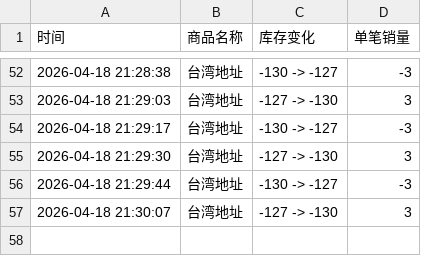
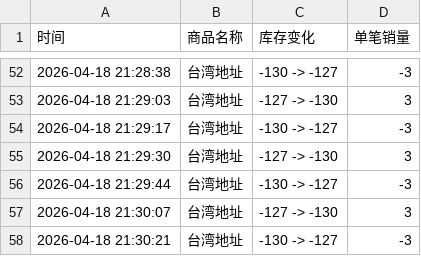
Before and after one commit to Juineii/hyunsang_km0419, a CSV file: HYUNSANG_PAN_MEET-UP.csv, drawn as a sheet; only a part is shown, gaps mark what is left out; the diff names each change by its address in the sheet, - before the commit and + after, or states it on an @@ line.

Commit message:
自动更新数据 2026-04-18 21:30:21

```diff
--- a/HYUNSANG_PAN_MEET-UP.csv
+++ b/HYUNSANG_PAN_MEET-UP.csv
+row 58: 2026-04-18 21:30:21 | 台湾地址 | -130 -> -127 | -3
```
